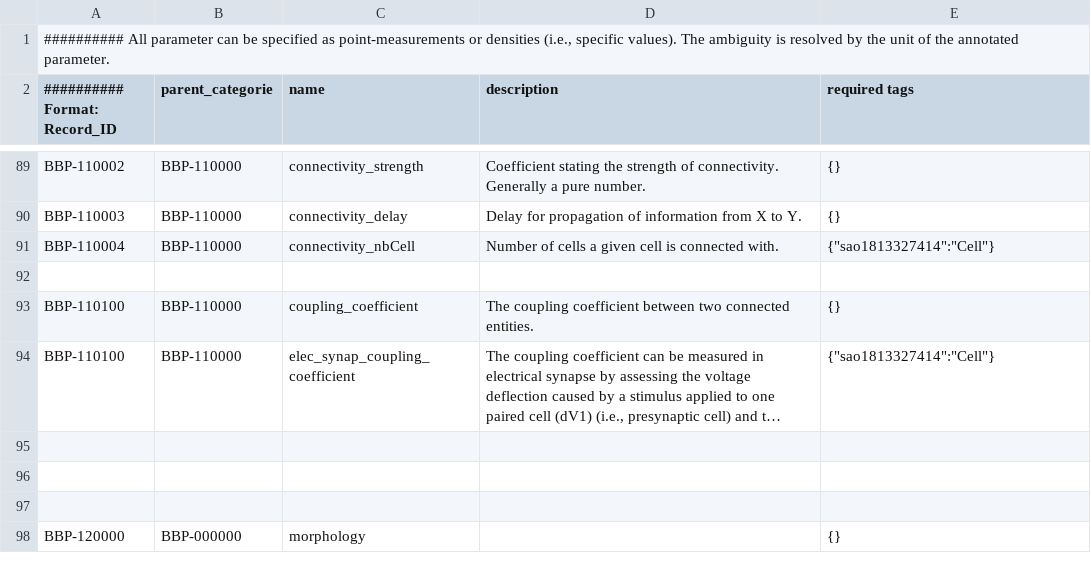
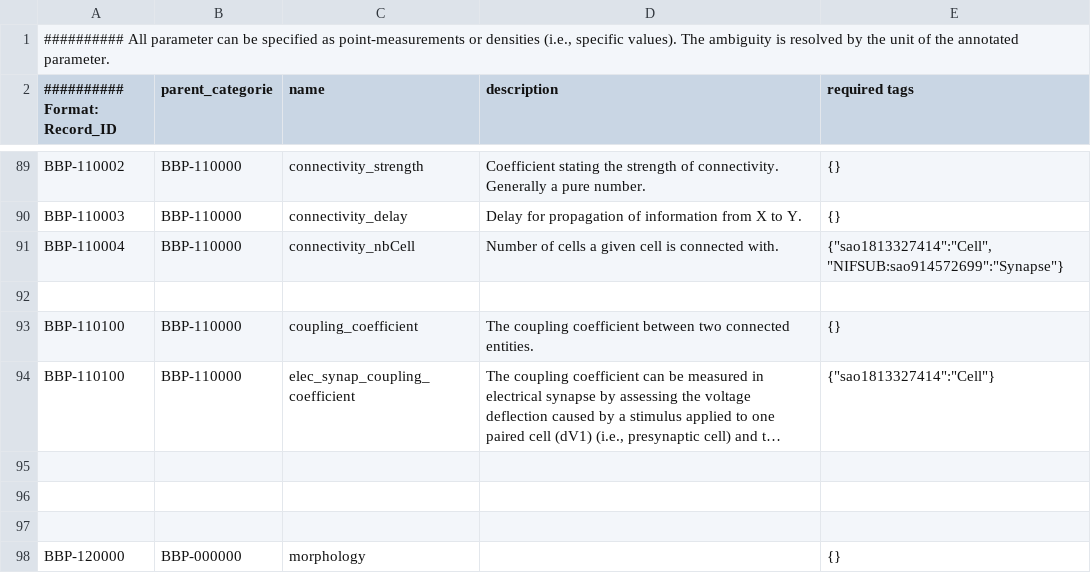
Before and after one commit to BlueBrain/nat, a CSV file: nat/modelingDictionary.csv, drawn as a sheet; only a part is shown, gaps mark what is left out; long unchanged cells end in ….

Commit message:
Adding the synapse as required tag for connectivity_nbCell.

```diff
--- a/nat/modelingDictionary.csv
+++ b/nat/modelingDictionary.csv
@@ -90,3 +90,3 @@
 "BBP-110003";"BBP-110000";"connectivity_delay";"Delay for propagation of information from X to Y.";{}
-"BBP-110004";"BBP-110000";"connectivity_nbCell";"Number of cells a given cell is connected with.";{"sao1813327414":"Cell"}
+"BBP-110004";"BBP-110000";"connectivity_nbCell";"Number of cells a given cell is connected with.";{"sao1813327414":"Cell", "NIFSUB:sao914572699":"Synapse"}
 
```
